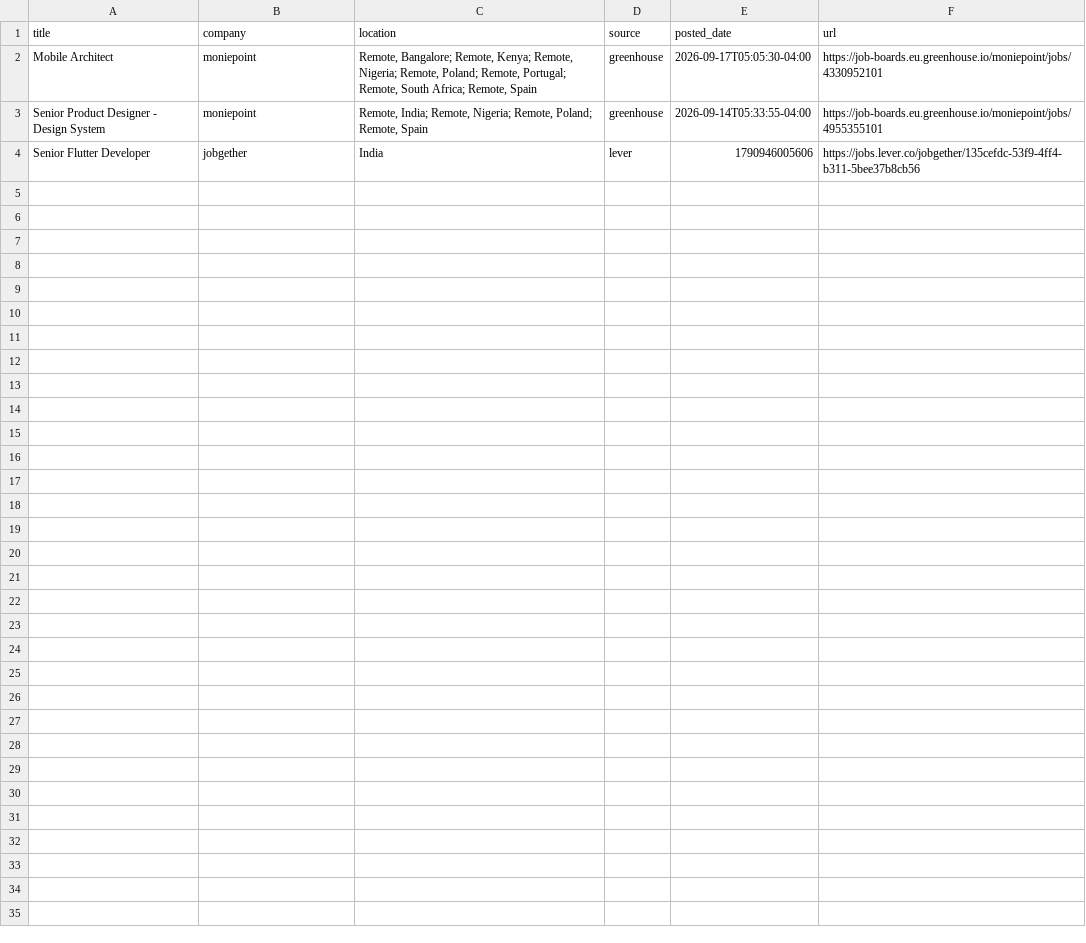
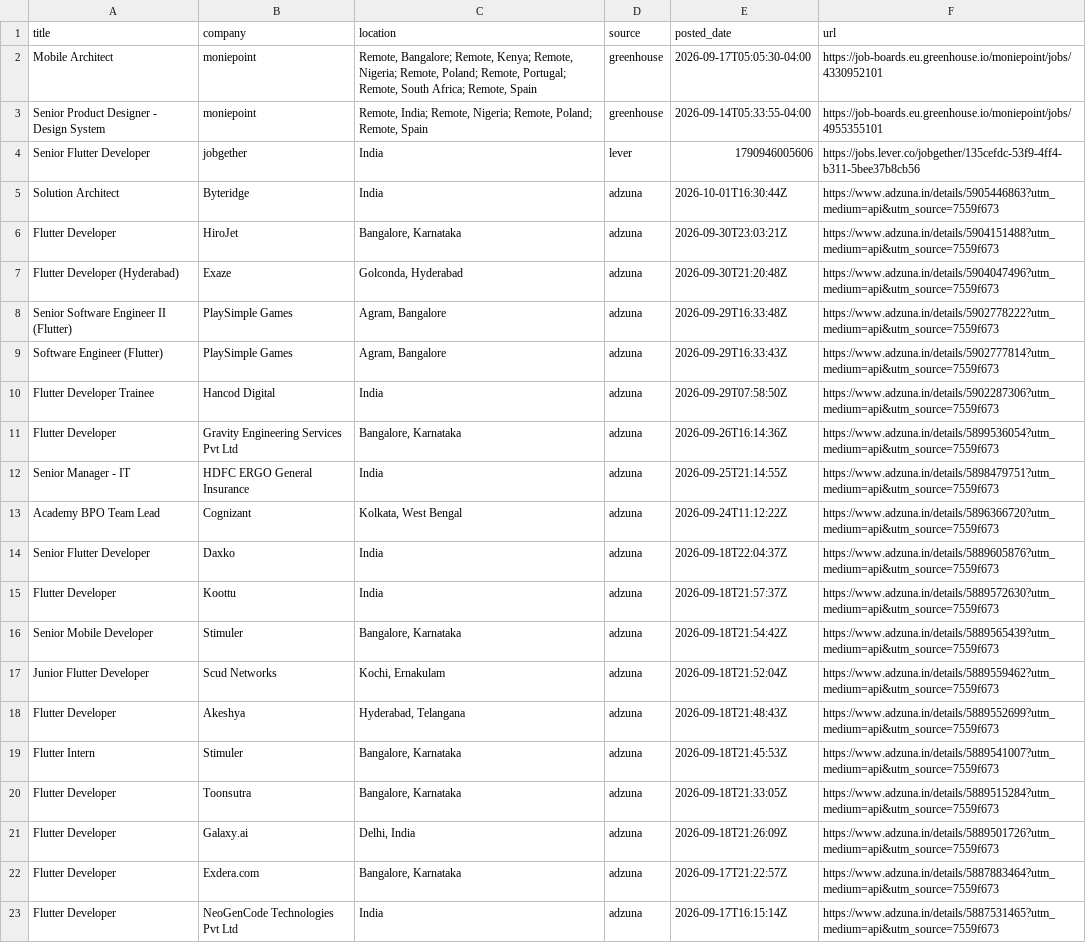
Before and after one commit to jatin-web/flutter-jobs-finder, a CSV file: output/flutter_jobs.csv, drawn as a sheet; only a part is shown; the diff covers the shown part only; the diff names each change by its address in the sheet, - before the commit and + after, or states it on an @@ line.

```diff
--- a/output/flutter_jobs.csv
+++ b/output/flutter_jobs.csv
+row 5: Solution Architect | Byteridge | India | adzuna | 2026-10-01T16:30:44Z | https://www.adzuna.in/details/5905446863?utm_medium=api&utm_source=7559f673
+row 6: Flutter Developer | HiroJet | Bangalore, Karnataka | adzuna | 2026-09-30T23:03:21Z | https://www.adzuna.in/details/5904151488?utm_medium=api&utm_source=7559f673
+row 7: Flutter Developer (Hyderabad) | Exaze | Golconda, Hyderabad | adzuna | 2026-09-30T21:20:48Z | https://www.adzuna.in/details/5904047496?utm_medium=api&utm_source=7559f673
+row 8: Senior Software Engineer II (Flutter) | PlaySimple Games | Agram, Bangalore | adzuna | 2026-09-29T16:33:48Z | https://www.adzuna.in/details/5902778222?utm_medium=api&utm_source=7559f673
+row 9: Software Engineer (Flutter) | PlaySimple Games | Agram, Bangalore | adzuna | 2026-09-29T16:33:43Z | https://www.adzuna.in/details/5902777814?utm_medium=api&utm_source=7559f673
+row 10: Flutter Developer Trainee | Hancod Digital | India | adzuna | 2026-09-29T07:58:50Z | https://www.adzuna.in/details/5902287306?utm_medium=api&utm_source=7559f673
+row 11: Flutter Developer | Gravity Engineering Services Pvt Ltd | Bangalore, Karnataka | adzuna | 2026-09-26T16:14:36Z | https://www.adzuna.in/details/5899536054?utm_medium=api&utm_source=7559f673
+row 12: Senior Manager - IT | HDFC ERGO General Insurance | India | adzuna | 2026-09-25T21:14:55Z | https://www.adzuna.in/details/5898479751?utm_medium=api&utm_source=7559f673
+row 13: Academy BPO Team Lead | Cognizant | Kolkata, West Bengal | adzuna | 2026-09-24T11:12:22Z | https://www.adzuna.in/details/5896366720?utm_medium=api&utm_source=7559f673
+row 14: Senior Flutter Developer | Daxko | India | adzuna | 2026-09-18T22:04:37Z | https://www.adzuna.in/details/5889605876?utm_medium=api&utm_source=7559f673
+row 15: Flutter Developer | Koottu | India | adzuna | 2026-09-18T21:57:37Z | https://www.adzuna.in/details/5889572630?utm_medium=api&utm_source=7559f673
+row 16: Senior Mobile Developer | Stimuler | Bangalore, Karnataka | adzuna | 2026-09-18T21:54:42Z | https://www.adzuna.in/details/5889565439?utm_medium=api&utm_source=7559f673
+row 17: Junior Flutter Developer | Scud Networks | Kochi, Ernakulam | adzuna | 2026-09-18T21:52:04Z | https://www.adzuna.in/details/5889559462?utm_medium=api&utm_source=7559f673
+row 18: Flutter Developer | Akeshya | Hyderabad, Telangana | adzuna | 2026-09-18T21:48:43Z | https://www.adzuna.in/details/5889552699?utm_medium=api&utm_source=7559f673
+row 19: Flutter Intern | Stimuler | Bangalore, Karnataka | adzuna | 2026-09-18T21:45:53Z | https://www.adzuna.in/details/5889541007?utm_medium=api&utm_source=7559f673
+row 20: Flutter Developer | Toonsutra | Bangalore, Karnataka | adzuna | 2026-09-18T21:33:05Z | https://www.adzuna.in/details/5889515284?utm_medium=api&utm_source=7559f673
+row 21: Flutter Developer | Galaxy.ai | Delhi, India | adzuna | 2026-09-18T21:26:09Z | https://www.adzuna.in/details/5889501726?utm_medium=api&utm_source=7559f673
+row 22: Flutter Developer | Exdera.com | Bangalore, Karnataka | adzuna | 2026-09-17T21:22:57Z | https://www.adzuna.in/details/5887883464?utm_medium=api&utm_source=7559f673
+row 23: Flutter Developer | NeoGenCode Technologies Pvt Ltd | India | adzuna | 2026-09-17T16:15:14Z | https://www.adzuna.in/details/5887531465?utm_medium=api&utm_source=7559f673
```
Also changed, not shown: 13 added rows elsewhere in this file, 4 other files.
